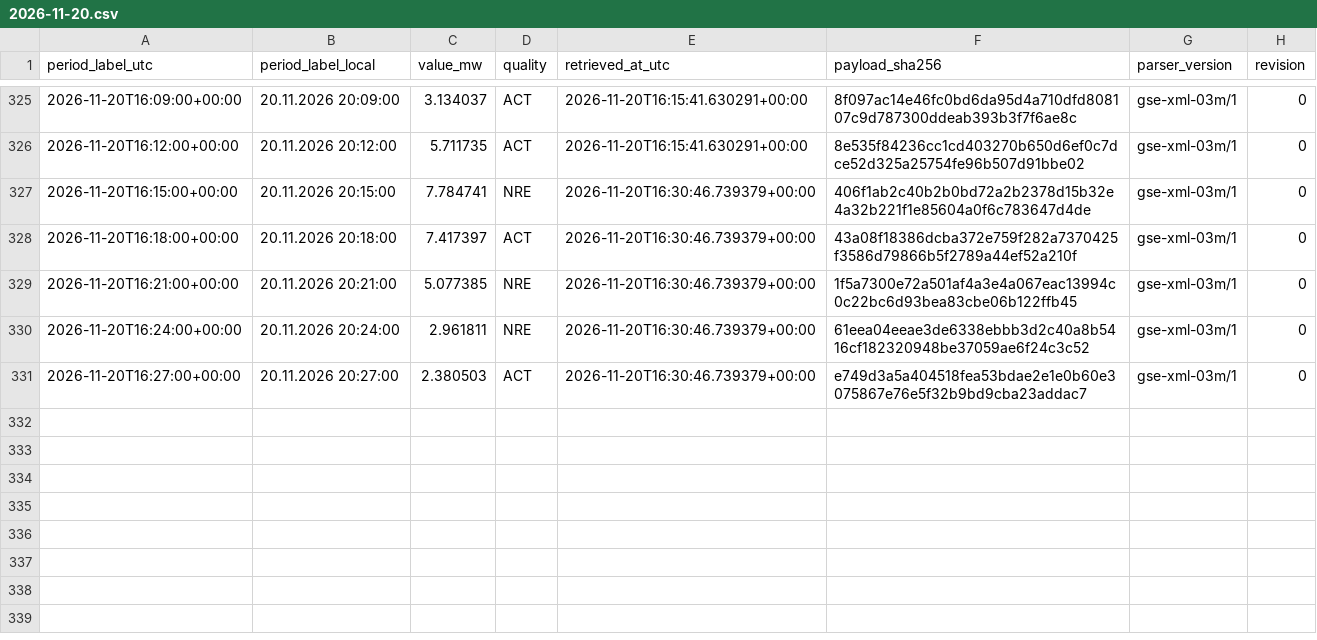
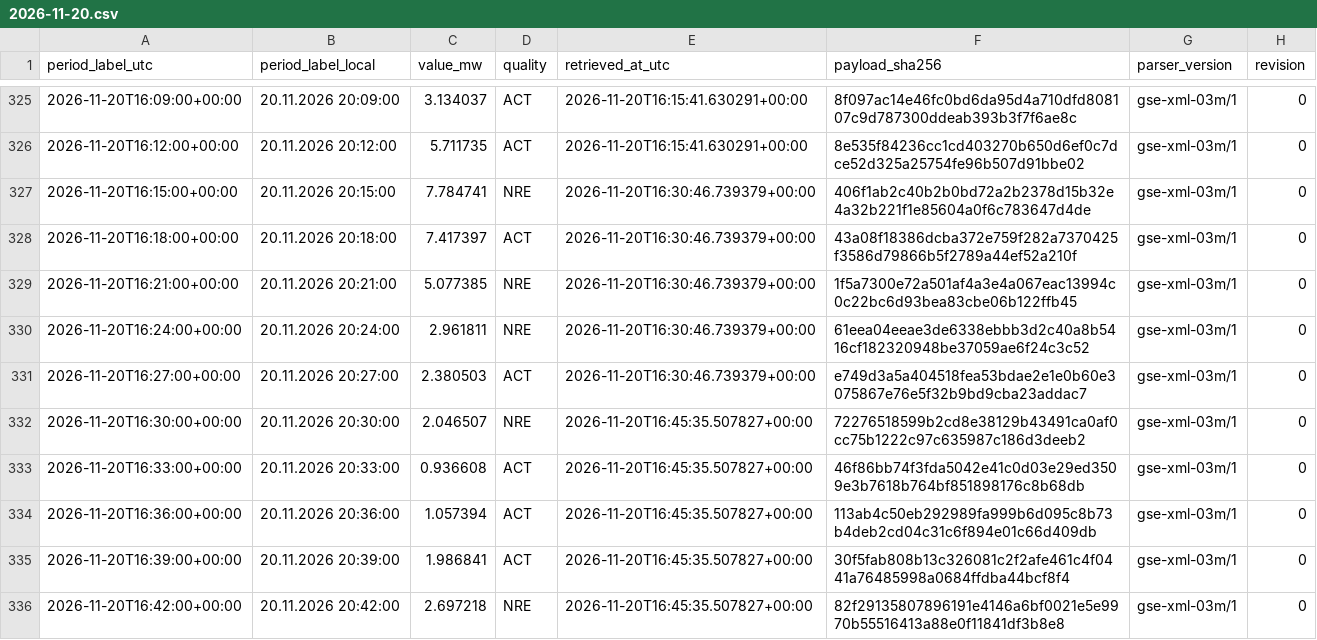
Before and after one commit to GiorgiKhorbaladze/Georgia-WindCast, a CSV file: gse/2026/11/2026-11-20.csv, drawn as a sheet; only a part is shown, gaps mark what is left out; the diff names each change by its address in the sheet, - before the commit and + after, or states it on an @@ line.

```diff
--- a/gse/2026/11/2026-11-20.csv
+++ b/gse/2026/11/2026-11-20.csv
+row 332: 2026-11-20T16:30:00+00:00 | 20.11.2026 20:30:00 | 2.046507 | NRE | 2026-11-20T16:45:35.507827+00:00 | 72276518599b2cd8e38129b43491ca0af0cc75b1222c97c635987c186d3deeb2 | gse-xml-03m/1 | 0
+row 333: 2026-11-20T16:33:00+00:00 | 20.11.2026 20:33:00 | 0.936608 | ACT | 2026-11-20T16:45:35.507827+00:00 | 46f86bb74f3fda5042e41c0d03e29ed3509e3b7618b764bf851898176c8b68db | gse-xml-03m/1 | 0
+row 334: 2026-11-20T16:36:00+00:00 | 20.11.2026 20:36:00 | 1.057394 | ACT | 2026-11-20T16:45:35.507827+00:00 | 113ab4c50eb292989fa999b6d095c8b73b4deb2cd04c31c6f894e01c66d409db | gse-xml-03m/1 | 0
+row 335: 2026-11-20T16:39:00+00:00 | 20.11.2026 20:39:00 | 1.986841 | ACT | 2026-11-20T16:45:35.507827+00:00 | 30f5fab808b13c326081c2f2afe461c4f0441a76485998a0684ffdba44bcf8f4 | gse-xml-03m/1 | 0
+row 336: 2026-11-20T16:42:00+00:00 | 20.11.2026 20:42:00 | 2.697218 | NRE | 2026-11-20T16:45:35.507827+00:00 | 82f29135807896191e4146a6bf0021e5e9970b55516413a88e0f11841df3b8e8 | gse-xml-03m/1 | 0
```
Also changed, not shown: balance/2026/11/2026-11-08.csv, balance/2026/11/2026-11-20.csv, 7 other files.
